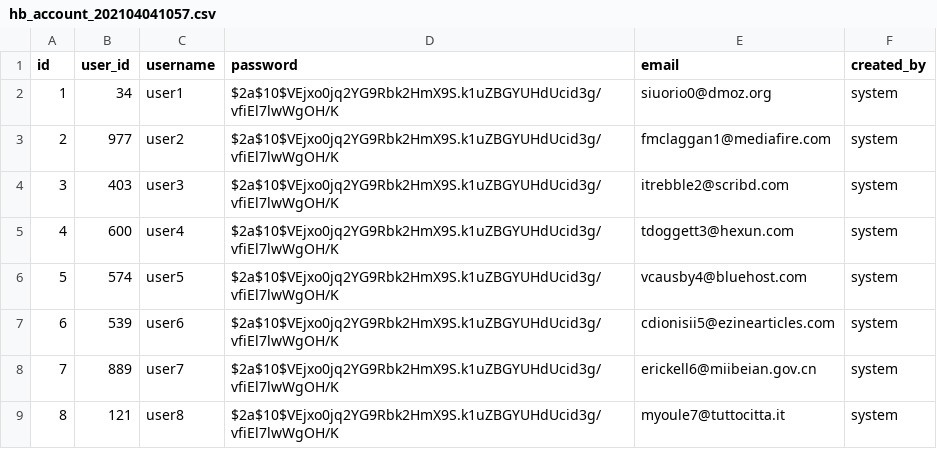
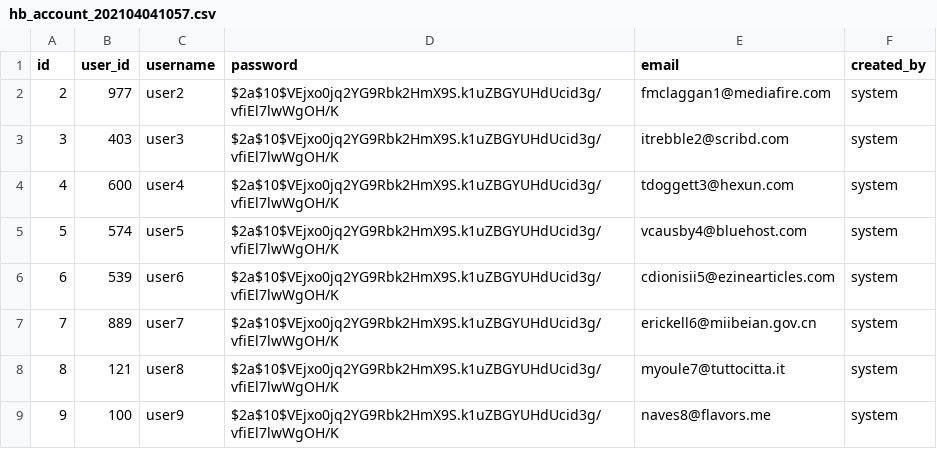
Before and after one commit to ninhthuanntnt/HighBlogApi, a CSV file: src/main/resources/config/liquibase_ext/data/202104041057/hb_account_202104041057.csv, drawn as a sheet; only a part is shown; the shorter side is filled out with more unchanged rows; the diff names each change by its address in the sheet, - before the commit and + after, or states it on an @@ line.

Commit message:
[BE][DB] Init data for 1000 user

```diff
--- a/src/main/resources/config/liquibase_ext/data/202104041057/hb_account_202104041057.csv
+++ b/src/main/resources/config/liquibase_ext/data/202104041057/hb_account_202104041057.csv
-row 2: 1 | 34 | user1 | $2a$10$VEjxo0jq2YG9Rbk2HmX9S.k1uZBGYUHdUcid3g/vfiEl7lwWgOH/K | siuorio0@dmoz.org | system
```
Also changed, not shown: 4 other files.
